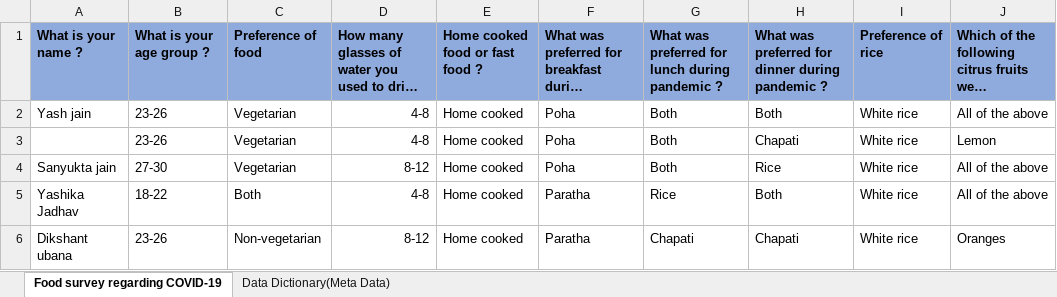
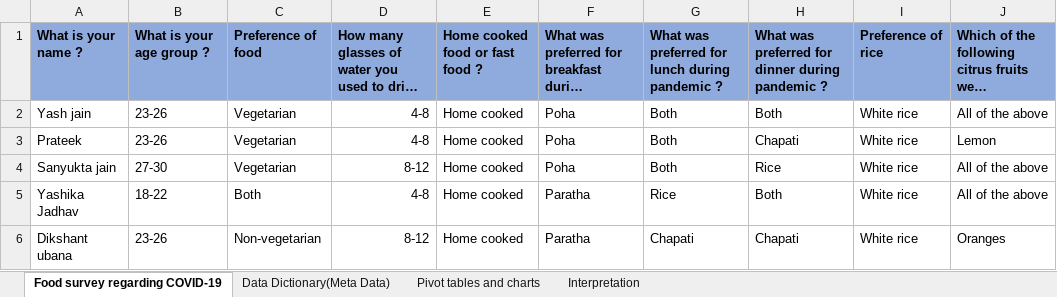
Before and after one commit to princeechimnani/Data-Science-, an Excel workbook: COVID 19 Food Survey Assignment.xlsx, sheet Food survey regarding COVID-19, drawn as a sheet; only a part is shown; long unchanged cells end in …; values as stored, in another font and other column widths than the file's, no borders; the diff names each change by its address in the sheet, - before the commit and + after, or states it on an @@ line.

```diff
--- a/COVID 19 Food Survey Assignment.xlsx (sheet Food survey regarding COVID-19)
+++ b/COVID 19 Food Survey Assignment.xlsx (sheet Food survey regarding COVID-19)
+sheet tab: Pivot tables and charts
+sheet tab: Interpretation
-A3: (empty)
+A3: Prateek
```
Also changed, not shown: charts or pictures.
